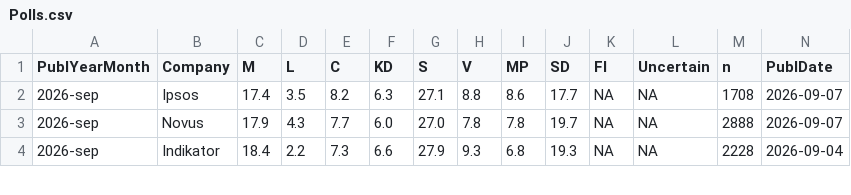
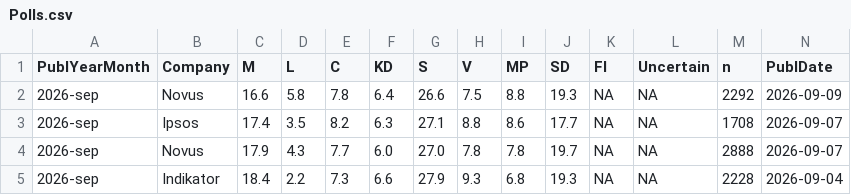
Before and after one commit to hampusborgos/SwedishPolls, a CSV file: Data/Polls.csv, drawn as a sheet; only a part is shown; rows hold the shown columns only; the diff names each change by its address in the sheet, - before the commit and + after, or states it on an @@ line.

Commit message:
Novus - 9 september

```diff
--- a/Data/Polls.csv
+++ b/Data/Polls.csv
+row 2: 2026-sep | Novus | 16.6 | 5.8 | 7.8 | 6.4 | 26.6 | 7.5 | 8.8 | 19.3 | NA | NA | 2292 | 2026-09-09
```
